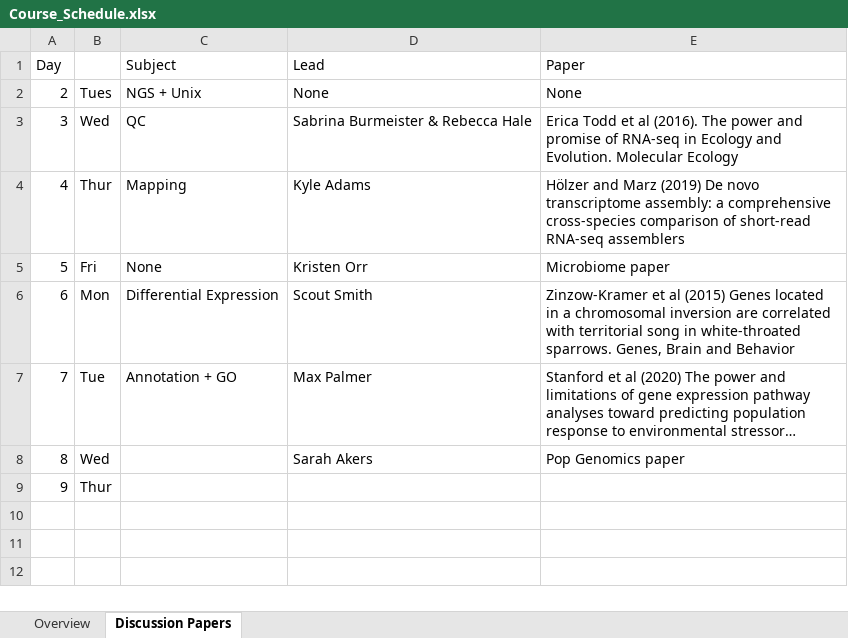
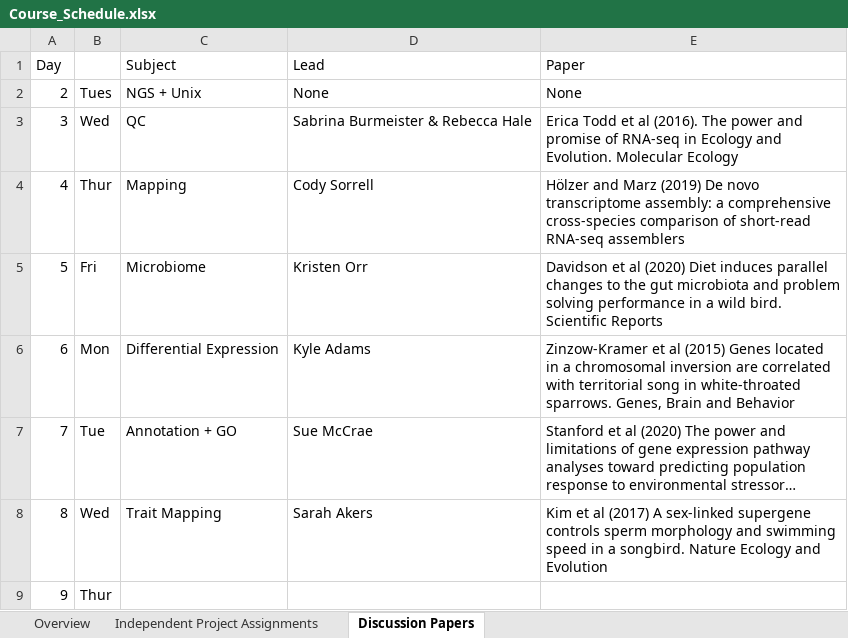
Before and after one commit to periperipatus/ecubioinformatics, an Excel workbook: Course_Schedule.xlsx, sheet Discussion Papers, drawn as a sheet; long unchanged cells end in …; values as stored, in another font and other column widths than the file's, no borders; the diff names each change by its address in the sheet, - before the commit and + after, or states it on an @@ line.

```diff
--- a/Course_Schedule.xlsx (sheet Discussion Papers)
+++ b/Course_Schedule.xlsx (sheet Discussion Papers)
+sheet tab: Independent Project Assignments
-D4 (Lead): Kyle Adams
+D4 (Lead): Cody Sorrell
-C5 (Subject): None
+C5 (Subject): Microbiome
-E5 (Paper): Microbiome paper
+E5 (Paper): Davidson et al (2020) Diet induces parallel changes to the gut microbiota and problem solving performance in a wild bird. Scientific Reports
-D6 (Lead): Scout Smith
+D6 (Lead): Kyle Adams
-D7 (Lead): Max Palmer
+D7 (Lead): Sue McCrae
-C8 (Subject): (empty)
+C8 (Subject): Trait Mapping
-E8 (Paper): Pop Genomics paper
+E8 (Paper): Kim et al (2017) A sex-linked supergene controls sperm morphology and swimming speed in a songbird. Nature Ecology and Evolution
```
Also changed, not shown: sheet Overview, 3 other files.
